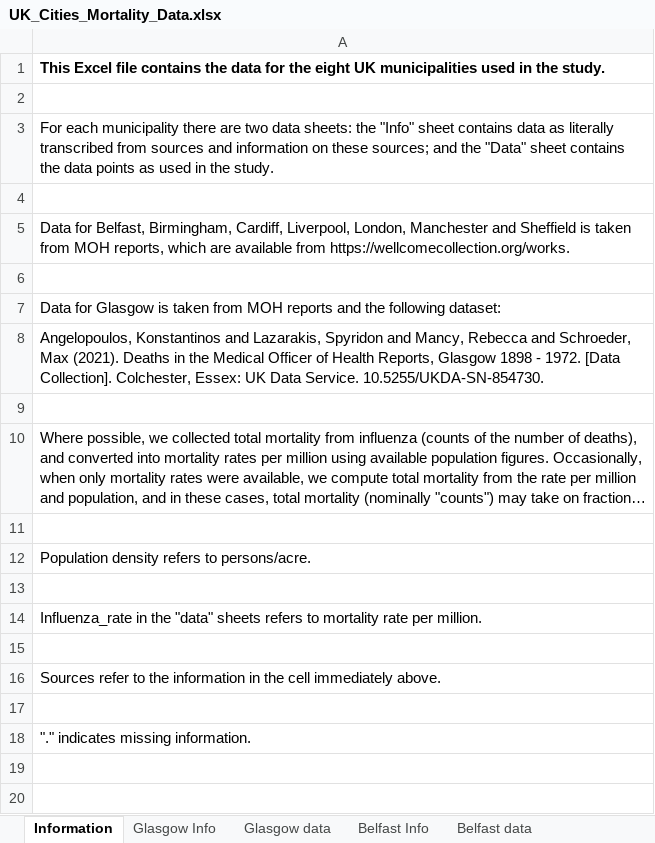
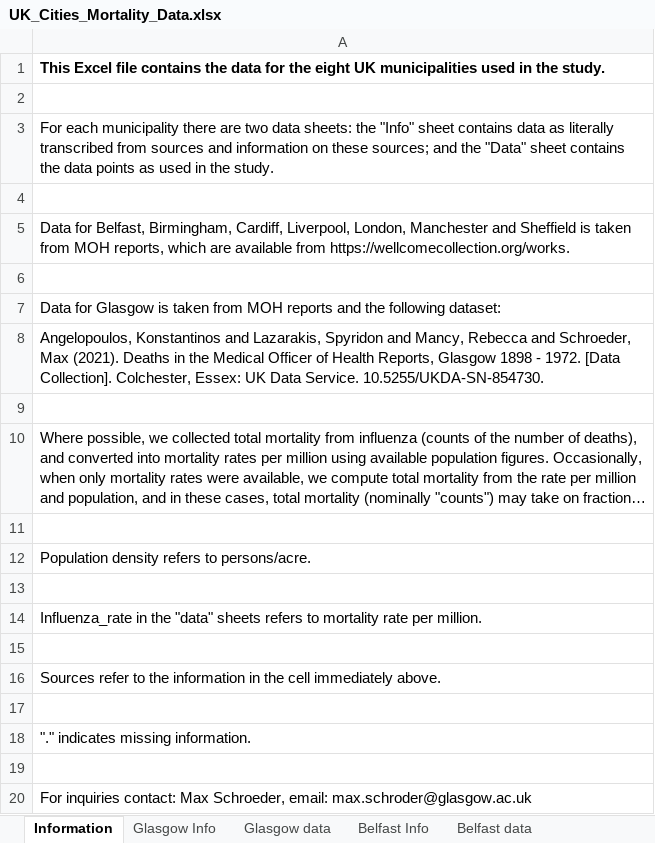
Before and after one commit to maxschr90/Schroeder-et-al.-2021--How-long-do-pandemics-last-, an Excel workbook: Data/UK_Cities_Mortality_Data.xlsx, sheet Information, drawn as a sheet; long unchanged cells end in …; values as stored, in another font and other column widths than the file's, no borders; 4 other sheets too large or unreadable and not compared; the diff names each change by its address in the sheet, - before the commit and + after, or states it on an @@ line.

```diff
--- a/Data/UK_Cities_Mortality_Data.xlsx (sheet Information)
+++ b/Data/UK_Cities_Mortality_Data.xlsx (sheet Information)
+row 19: (empty)
+row 20: For inquiries contact: Max Schroeder, email: max.schroder@glasgow.ac.uk
```
Also changed, not shown: 5 other files.
